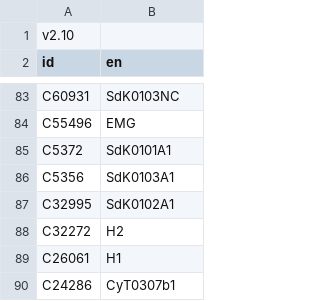
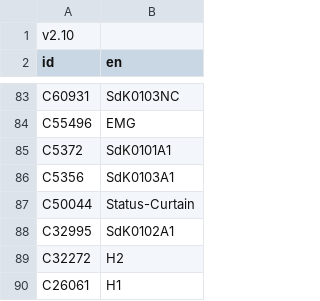
Before and after one commit to smandyscom/hsal1_main, a CSV file: safety/Project Data/safety.csv, drawn as a sheet; only a part is shown, gaps mark what is left out; the shorter side is filled out with more unchanged rows; the diff names each change by its address in the sheet, - before the commit and + after, or states it on an @@ line.

```diff
--- a/safety/Project Data/safety.csv
+++ b/safety/Project Data/safety.csv
+row 87: C50044 | Status-Curtain
```
Also changed, not shown: 11 other files.
